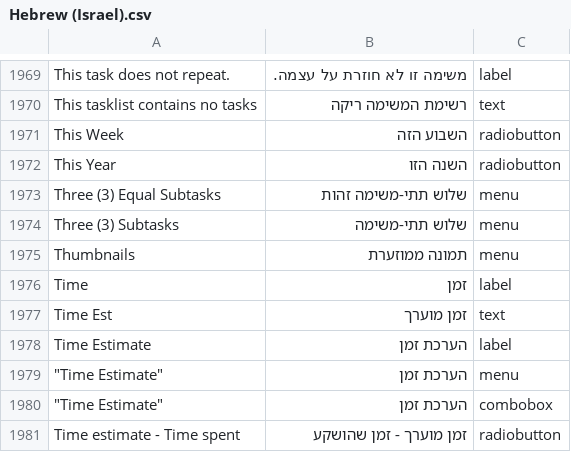
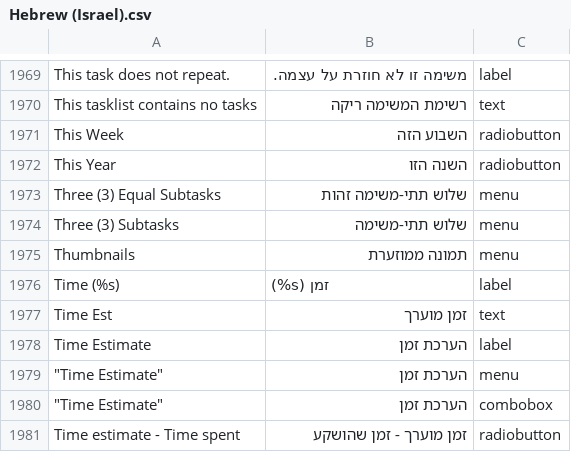
Before and after one commit to abstractspoon/ToDoList_Resources, a CSV file: Translations/Hebrew (Israel).csv, drawn as a sheet; only a part is shown, gaps mark what is left out; removed rows and columns are numbered as before the commit, all else as after; the diff names each change by its address in the sheet, - before the commit and + after, or states it on an @@ line.

Commit message:
Add attribute name to buddy time field label

```diff
--- a/Translations/Hebrew (Israel).csv
+++ b/Translations/Hebrew (Israel).csv
-row 1976: Time | זמן | label
+row 1976: Time (%s) | (%s) זמן | label
```
Also changed, not shown: Translations/Francais (France).csv, Translations/German (Germany).csv, 11 other files.
